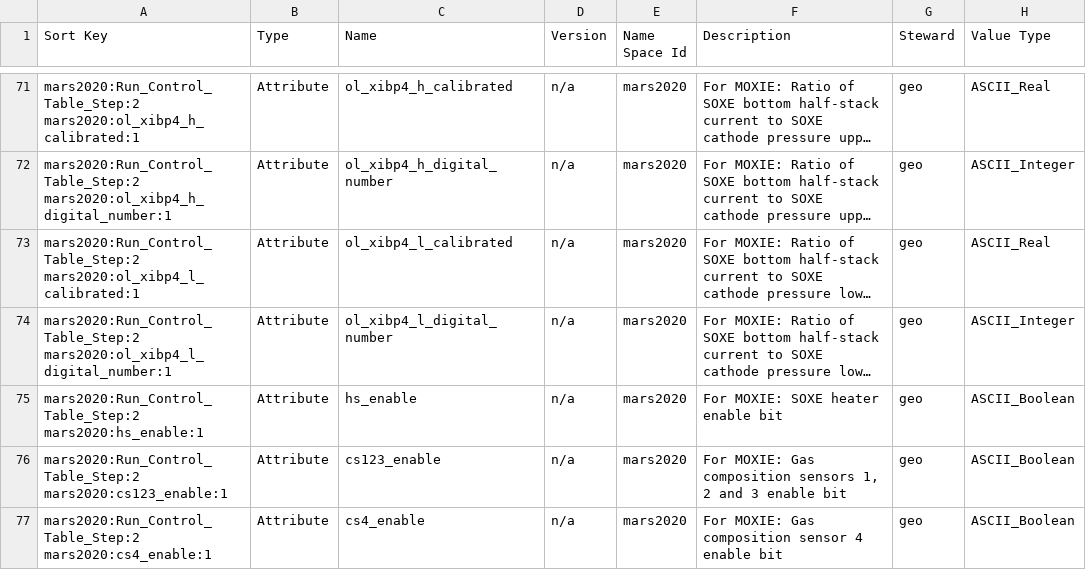
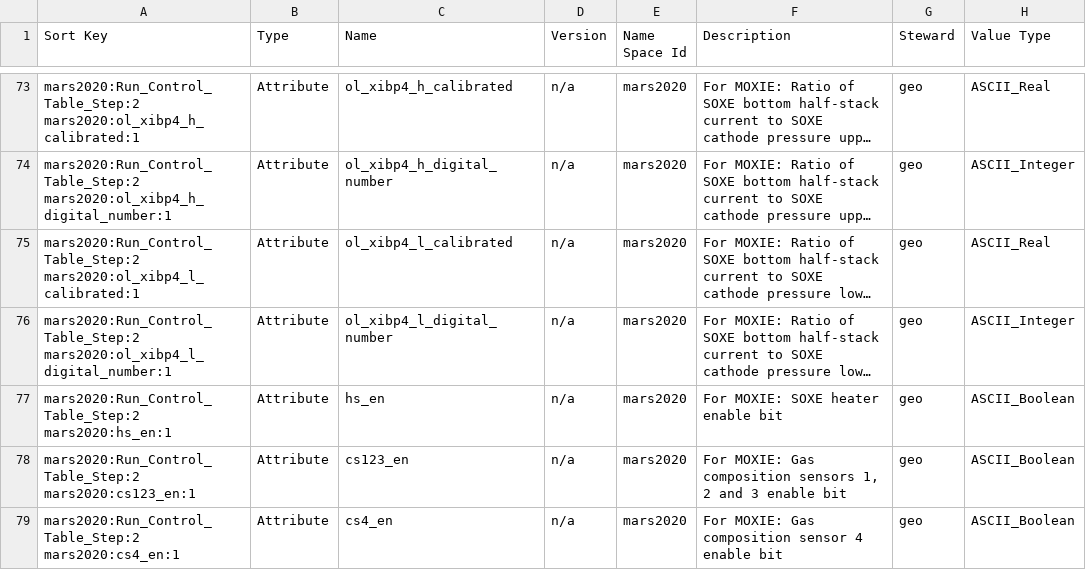
Before and after one commit to pds-data-dictionaries/ldd-mars2020, a CSV file: build/development/3e6cb797c3f37cafeb393496f11013aac3bcec9d/1.14.0.0/PDS4_MARS2020_1E00_1000.csv (was build/development/57148f7d4cde9c7845c8d73d03dca8d41b6dab1f/1.14.0.0/PDS4_MARS2020_1E00_1000.csv), drawn as a sheet; only a part is shown, gaps mark what is left out; long unchanged cells end in …; addresses are those after the commit; the diff covers the shown part only; the diff names each change by its address in the sheet, - before the commit and + after, or states it on an @@ line.

```diff
--- a/build/development/57148f7d4cde9c7845c8d73d03dca8d41b6dab1f/1.14.0.0/PDS4_MARS2020_1E00_1000.csv
+++ b/build/development/3e6cb797c3f37cafeb393496f11013aac3bcec9d/1.14.0.0/PDS4_MARS2020_1E00_1000.csv
-A77 (Sort Key): mars2020:Run_Control_Table_Step:2 mars2020:hs_enable:1
+A77 (Sort Key): mars2020:Run_Control_Table_Step:2 mars2020:hs_en:1
-C77 (Name): hs_enable
+C77 (Name): hs_en
-A78 (Sort Key): mars2020:Run_Control_Table_Step:2 mars2020:cs123_enable:1
+A78 (Sort Key): mars2020:Run_Control_Table_Step:2 mars2020:cs123_en:1
-C78 (Name): cs123_enable
+C78 (Name): cs123_en
-A79 (Sort Key): mars2020:Run_Control_Table_Step:2 mars2020:cs4_enable:1
+A79 (Sort Key): mars2020:Run_Control_Table_Step:2 mars2020:cs4_en:1
-C79 (Name): cs4_enable
+C79 (Name): cs4_en
```
Also changed, not shown: 2 added rows and 17 edited cells elsewhere in this file, build/development/3e6cb797c3f37cafeb393496f11013aac3bcec9d/1.15.0.0/PDS4_MARS2020_1F00_1000.csv, 22 other files.
